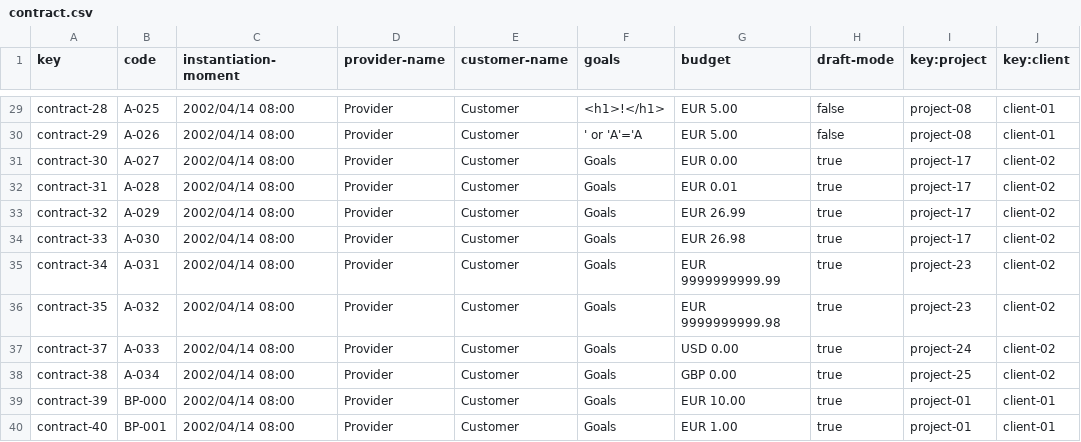
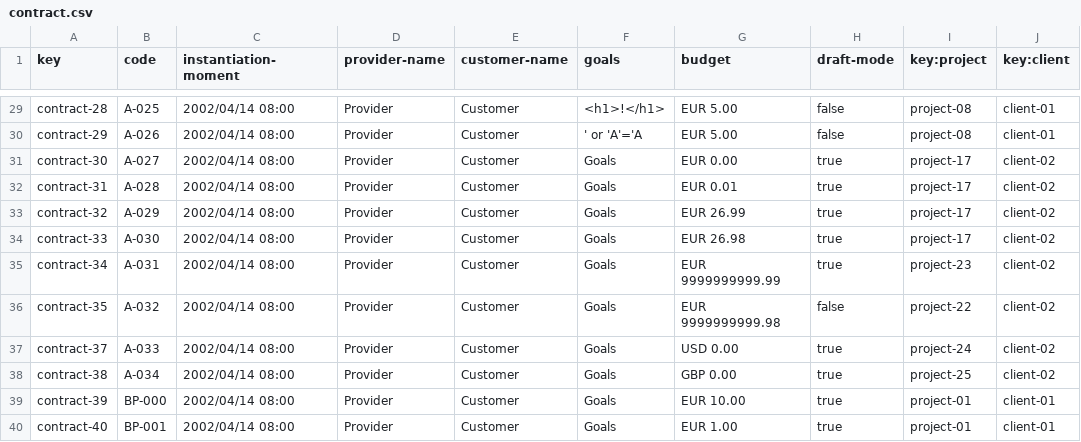
Before and after one commit to vicgrabru/Acme-SF-D04, a CSV file: src/main/webapp/WEB-INF/resources/sample-data/contract.csv, drawn as a sheet; only a part is shown, gaps mark what is left out.

Commit message:
fix: modify contract sample data

```diff
--- a/src/main/webapp/WEB-INF/resources/sample-data/contract.csv
+++ b/src/main/webapp/WEB-INF/resources/sample-data/contract.csv
@@ -35,3 +35,3 @@ contract-33,A-030,2002/04/14 08:00,Provider,Customer,Goals,EUR 26.98,true,projec
 contract-34,A-031,2002/04/14 08:00,Provider,Customer,Goals,EUR 9999999999.99,true,project-23,client-02
-contract-35,A-032,2002/04/14 08:00,Provider,Customer,Goals,EUR 9999999999.98,true,project-23,client-02
+contract-35,A-032,2002/04/14 08:00,Provider,Customer,Goals,EUR 9999999999.98,false,project-22,client-02
 contract-37,A-033,2002/04/14 08:00,Provider,Customer,Goals,USD 0.00,true,project-24,client-02
```
